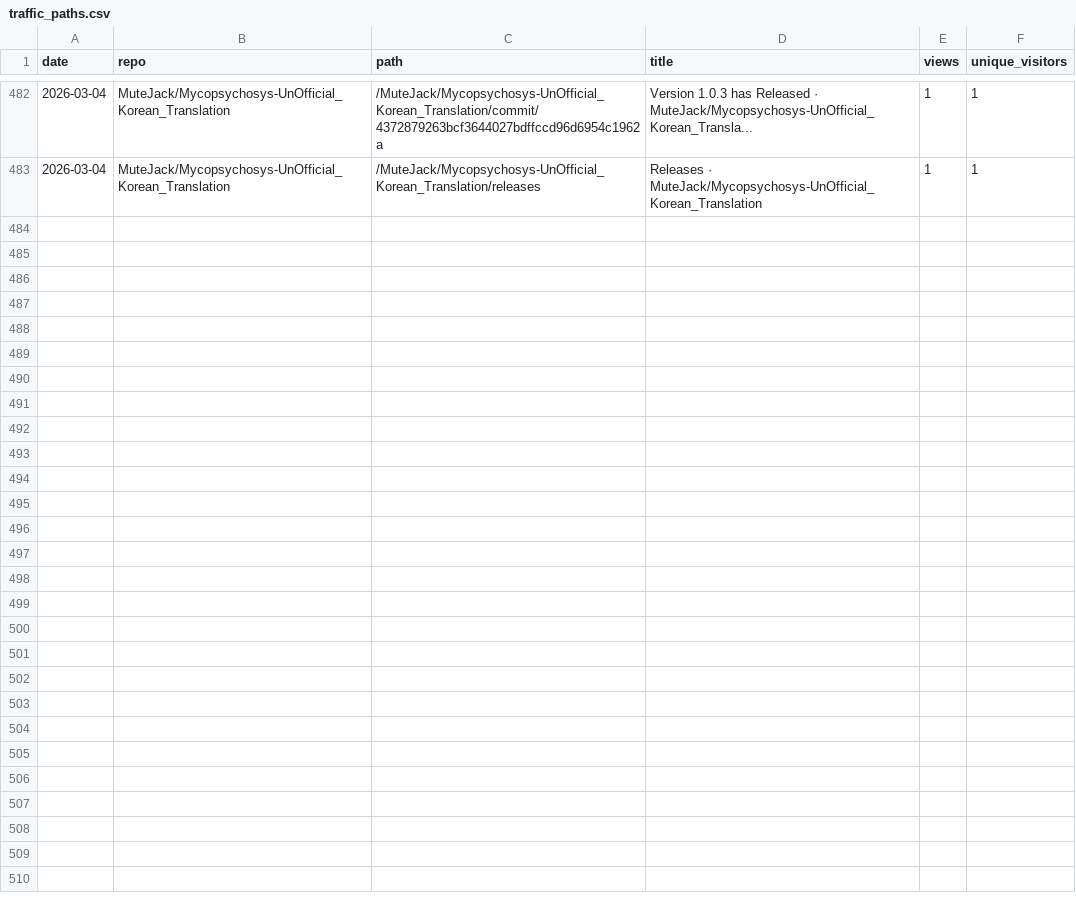
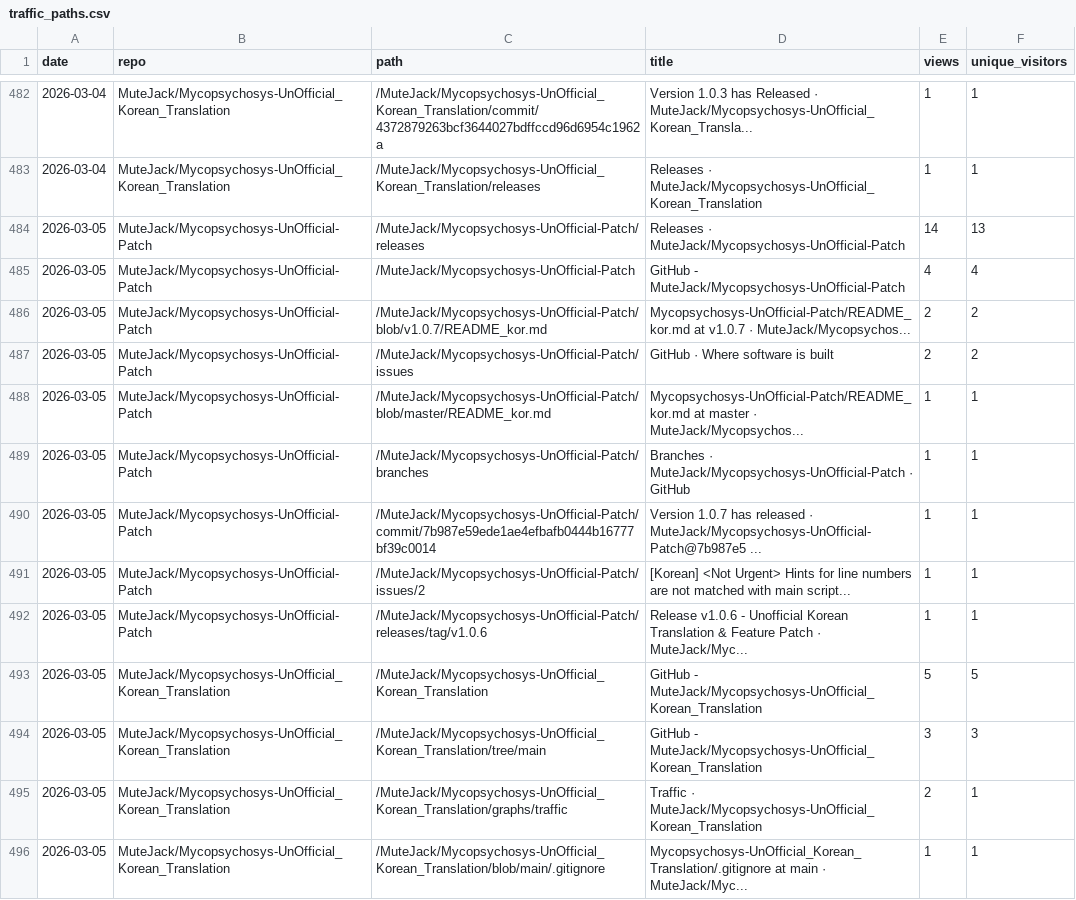
Before and after one commit to MuteJack/Traffic_Collector, a CSV file: stats/traffic_paths.csv, drawn as a sheet; only a part is shown, gaps mark what is left out.

```diff
--- a/stats/traffic_paths.csv
+++ b/stats/traffic_paths.csv
@@ -483 +483,14 @@ date,repo,path,title,views,unique_visitors
 2026-03-04,MuteJack/Mycopsychosys-UnOfficial_Korean_Translation,/MuteJack/Mycopsychosys-UnOfficial_Korean_Translation/releases,Releases · MuteJack/Mycopsychosys-UnOfficial_Korean_Translation,1,1
+2026-03-05,MuteJack/Mycopsychosys-UnOfficial-Patch,/MuteJack/Mycopsychosys-UnOfficial-Patch/releases,Releases · MuteJack/Mycopsychosys-UnOfficial-Patch,14,13
+2026-03-05,MuteJack/Mycopsychosys-UnOfficial-Patch,/MuteJack/Mycopsychosys-UnOfficial-Patch,GitHub - MuteJack/Mycopsychosys-UnOfficial-Patch,4,4
+2026-03-05,MuteJack/Mycopsychosys-UnOfficial-Patch,/MuteJack/Mycopsychosys-UnOfficial-Patch/blob/v1.0.7/README_kor.md,Mycopsychosys-UnOfficial-Patch/README_kor.md at v1.0.7 · MuteJack/Mycopsychos...,2,2
+2026-03-05,MuteJack/Mycopsychosys-UnOfficial-Patch,/MuteJack/Mycopsychosys-UnOfficial-Patch/issues,GitHub · Where software is built,2,2
+2026-03-05,MuteJack/Mycopsychosys-UnOfficial-Patch,/MuteJack/Mycopsychosys-UnOfficial-Patch/blob/master/README_kor.md,Mycopsychosys-UnOfficial-Patch/README_kor.md at master · MuteJack/Mycopsychos...,1,1
+2026-03-05,MuteJack/Mycopsychosys-UnOfficial-Patch,/MuteJack/Mycopsychosys-UnOfficial-Patch/branches,Branches · MuteJack/Mycopsychosys-UnOfficial-Patch · GitHub,1,1
+2026-03-05,MuteJack/Mycopsychosys-UnOfficial-Patch,/MuteJack/Mycopsychosys-UnOfficial-Patch/commit/7b987e59ede1ae4efbafb0444b16777bf39c0014,Version 1.0.7 has released · MuteJack/Mycopsychosys-UnOfficial-Patch@7b987e5 ...,1,1
+2026-03-05,MuteJack/Mycopsychosys-UnOfficial-Patch,/MuteJack/Mycopsychosys-UnOfficial-Patch/issues/2,[Korean] <Not Urgent> Hints for line numbers are not matched with main script...,1,1
+2026-03-05,MuteJack/Mycopsychosys-UnOfficial-Patch,/MuteJack/Mycopsychosys-UnOfficial-Patch/releases/tag/v1.0.6,Release v1.0.6 - Unofficial Korean Translation & Feature Patch · MuteJack/Myc...,1,1
+2026-03-05,MuteJack/Mycopsychosys-UnOfficial_Korean_Translation,/MuteJack/Mycopsychosys-UnOfficial_Korean_Translation,GitHub - MuteJack/Mycopsychosys-UnOfficial_Korean_Translation,5,5
+2026-03-05,MuteJack/Mycopsychosys-UnOfficial_Korean_Translation,/MuteJack/Mycopsychosys-UnOfficial_Korean_Translation/tree/main,GitHub - MuteJack/Mycopsychosys-UnOfficial_Korean_Translation,3,3
+2026-03-05,MuteJack/Mycopsychosys-UnOfficial_Korean_Translation,/MuteJack/Mycopsychosys-UnOfficial_Korean_Translation/graphs/traffic,Traffic · MuteJack/Mycopsychosys-UnOfficial_Korean_Translation,2,1
+2026-03-05,MuteJack/Mycopsychosys-UnOfficial_Korean_Translation,/MuteJack/Mycopsychosys-UnOfficial_Korean_Translation/blob/main/.gitignore,Mycopsychosys-UnOfficial_Korean_Translation/.gitignore at main · MuteJack/Myc...,1,1
```
Also changed, not shown: stats/monthly.csv, stats/releases_daily.csv, 5 other files.
